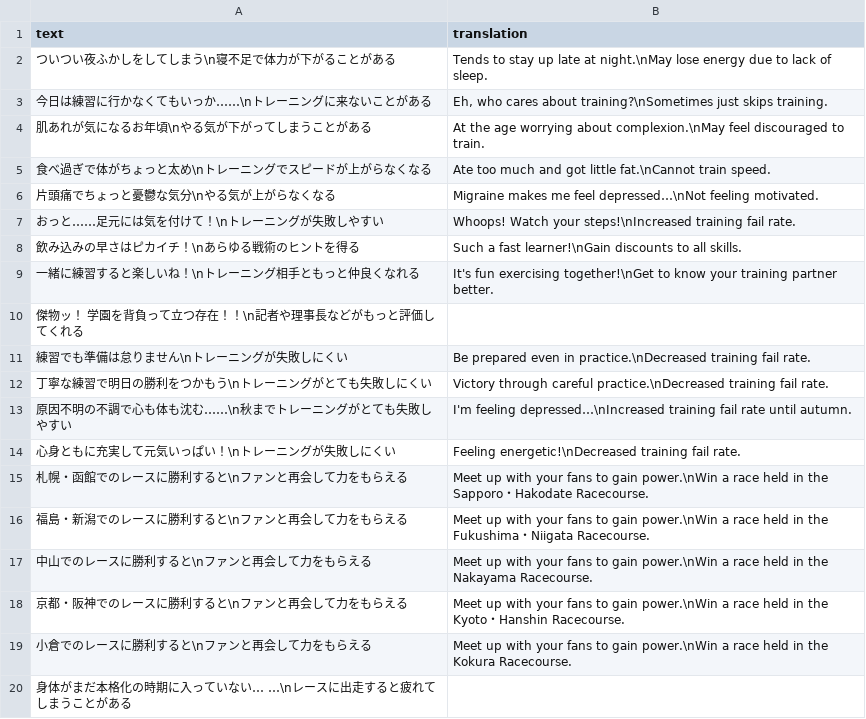
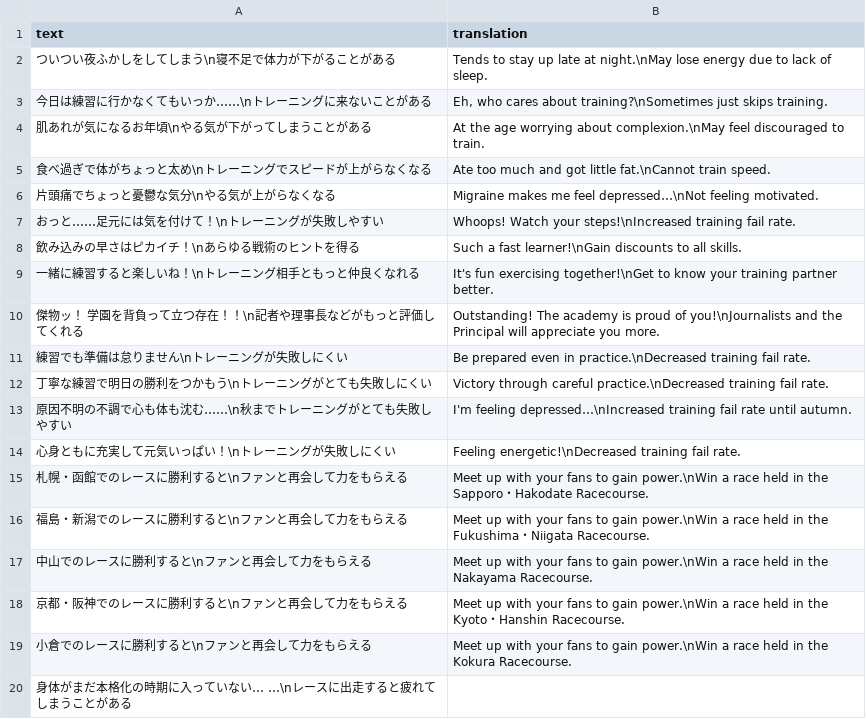
Before and after one commit to FabulousCupcake/umamusume-db-translate, a CSV file: src/data/conditions-desc.csv, drawn as a sheet.

Commit message:
Restore previous translation

```diff
--- a/src/data/conditions-desc.csv
+++ b/src/data/conditions-desc.csv
@@ -9,3 +9,3 @@
 "一緒に練習すると楽しいね！\nトレーニング相手ともっと仲良くなれる","It's fun exercising together!\nGet to know your training partner better."
-"傑物ッ！　学園を背負って立つ存在！！\n記者や理事長などがもっと評価してくれる",""
+"傑物ッ！　学園を背負って立つ存在！！\n記者や理事長などがもっと評価してくれる","Outstanding! The academy is proud of you!\nJournalists and the Principal will appreciate you more."
 "練習でも準備は怠りません\nトレーニングが失敗しにくい","Be prepared even in practice.\nDecreased training fail rate."
```
